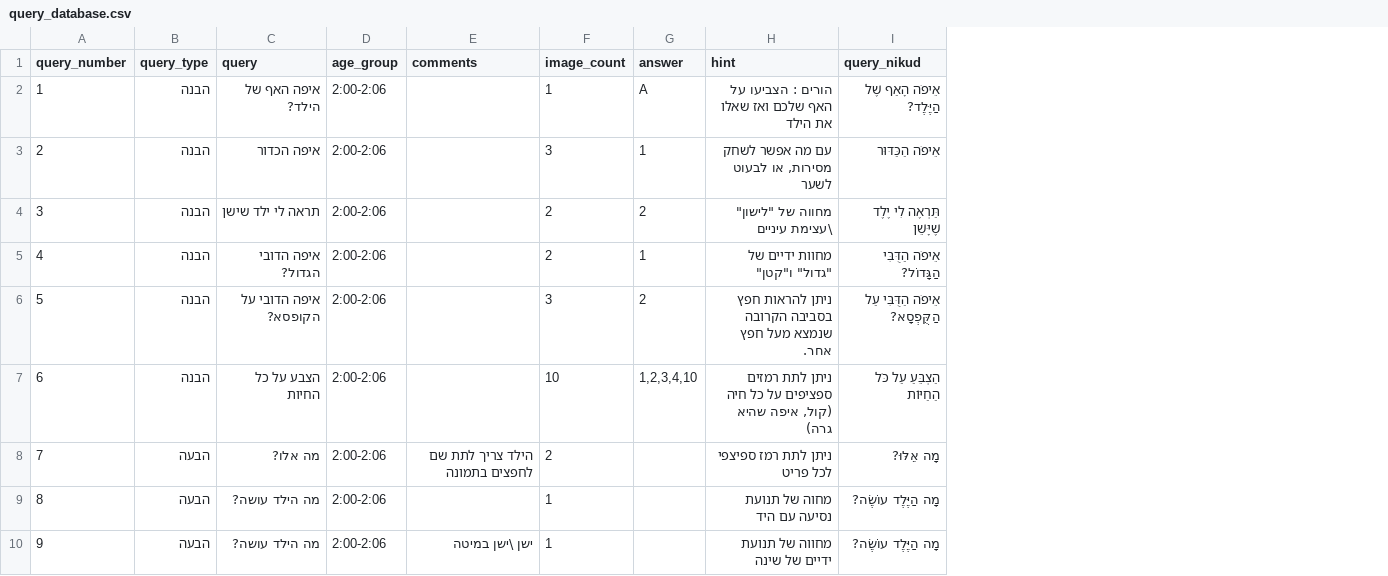
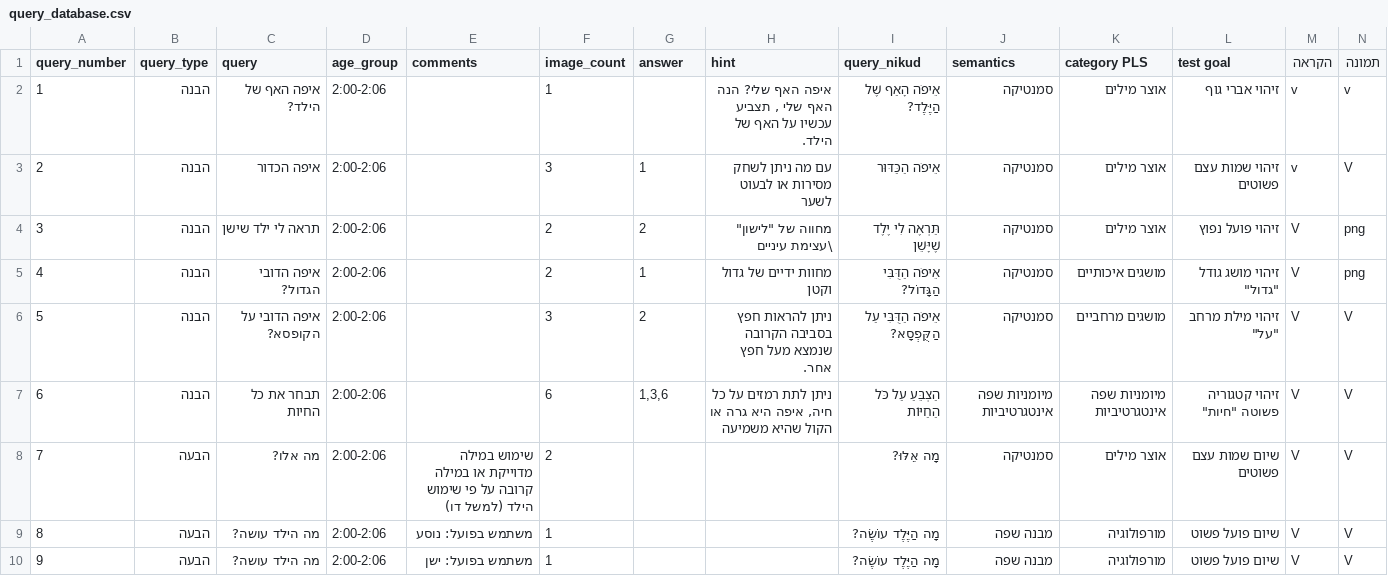
Before and after one commit to LinkCaring/seeandsay, a CSV file: frontend_demo/resources/query_database.csv, drawn as a sheet; only a part is shown; the diff covers the shown part only; the diff names each change by its address in the sheet, - before the commit and + after, or states it on an @@ line.

Commit message:
aa

```diff
--- a/frontend_demo/resources/query_database.csv
+++ b/frontend_demo/resources/query_database.csv
+column J (semantics), rows 2-10: סמנטיקה | סמנטיקה | סמנטיקה | סמנטיקה | סמנטיקה | מיומניות שפה אינטגרטיביות | סמנטיקה | מבנה שפה | מבנה שפה
+column K (category PLS), rows 2-10: אוצר מילים | אוצר מילים | אוצר מילים | מושגים איכותיים | מושגים מרחביים | מיומניות שפה אינטגרטיביות | אוצר מילים | מורפולוגיה | מורפולוגיה
+column L (test goal), rows 2-10: זיהוי אברי גוף | זיהוי שמות עצם פשוטים | זיהוי פועל נפוץ | זיהוי מושג גודל "גדול" | זיהוי מילת מרחב "על" | זיהוי קטגוריה פשוטה "חיות" | שיום שמות עצם פשוטים | שיום פועל פשוט | שיום פועל פשוט
+column M (הקראה), rows 2-10: v | v | V | V | V | V | V | V | V
+column N (תמונה), rows 2-10: v | V | png | png | V | V | V | V | V
-G2 (answer): A
+G2 (answer): (empty)
-H2 (hint): הורים : הצביעו על האף שלכם ואז שאלו את הילד
+H2 (hint): איפה האף שלי? הנה האף שלי , תצביע עכשיו על האף של הילד.
-H3 (hint): עם מה אפשר לשחק מסירות, או לבעוט לשער
+H3 (hint): עם מה ניתן לשחק מסירות או לבעוט לשער
-H5 (hint): מחוות ידיים של "גדול" ו"קטן"
+H5 (hint): מחוות ידיים של גדול וקטן
-C7 (query): הצבע על כל החיות
+C7 (query): תבחר את כל החיות
-F7 (image_count): 10
+F7 (image_count): 6
-G7 (answer): 1,2,3,4,10
+G7 (answer): 1,3,6
-H7 (hint): …לתת רמזים ספציפים על כל חיה (קול, איפה שהיא גרה)
+H7 (hint): …לתת רמזים על כל חיה, איפה היא גרה או הקול שהיא משמיעה
-E8 (comments): הילד צריך לתת שם לחפצים בתמונה
+E8 (comments): שימוש במילה מדוייקת או במילה קרובה על פי שימוש הילד (למשל דו)
-H8 (hint): ניתן לתת רמז ספיצפי לכל פריט
+H8 (hint): (empty)
-E9 (comments): (empty)
+E9 (comments): משתמש בפועל: נוסע
-H9 (hint): מחוה של תנועת נסיעה עם היד
+H9 (hint): (empty)
-E10 (comments): ישן \ישן במיטה
+E10 (comments): משתמש בפועל: ישן
-H10 (hint): מחווה של תנועת ידיים של שינה
+H10 (hint): (empty)
```
Also changed, not shown: 131 edited cells elsewhere in this file.
